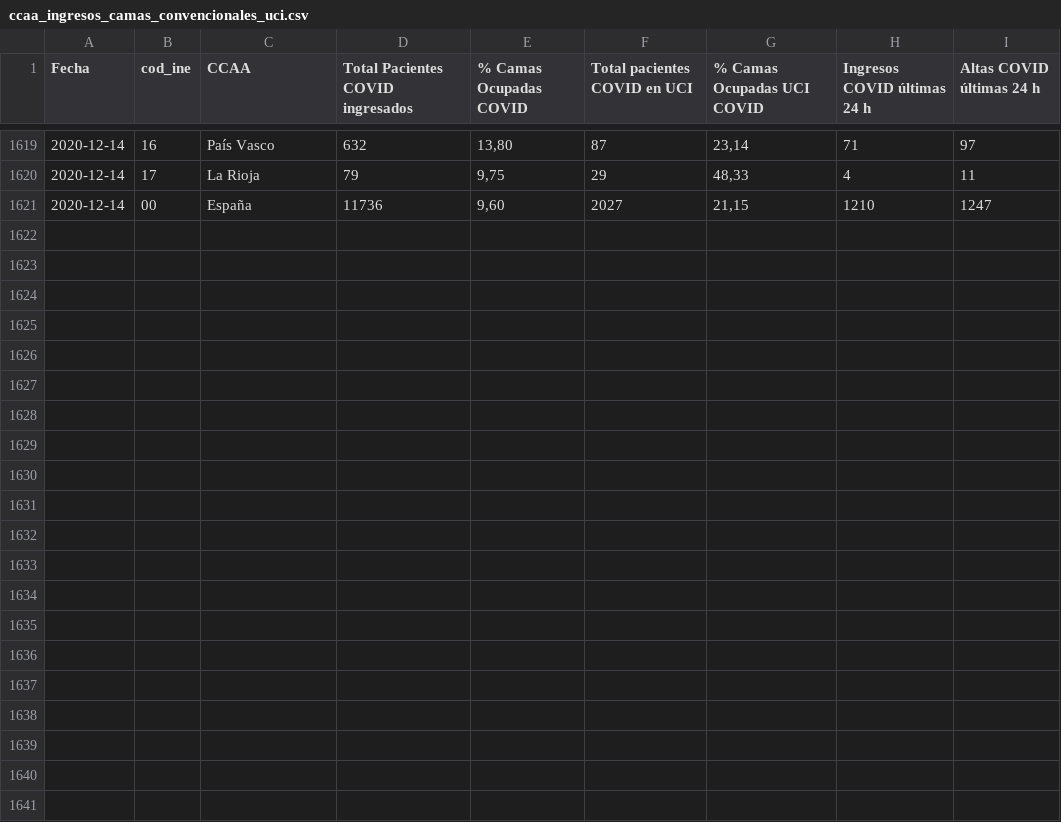
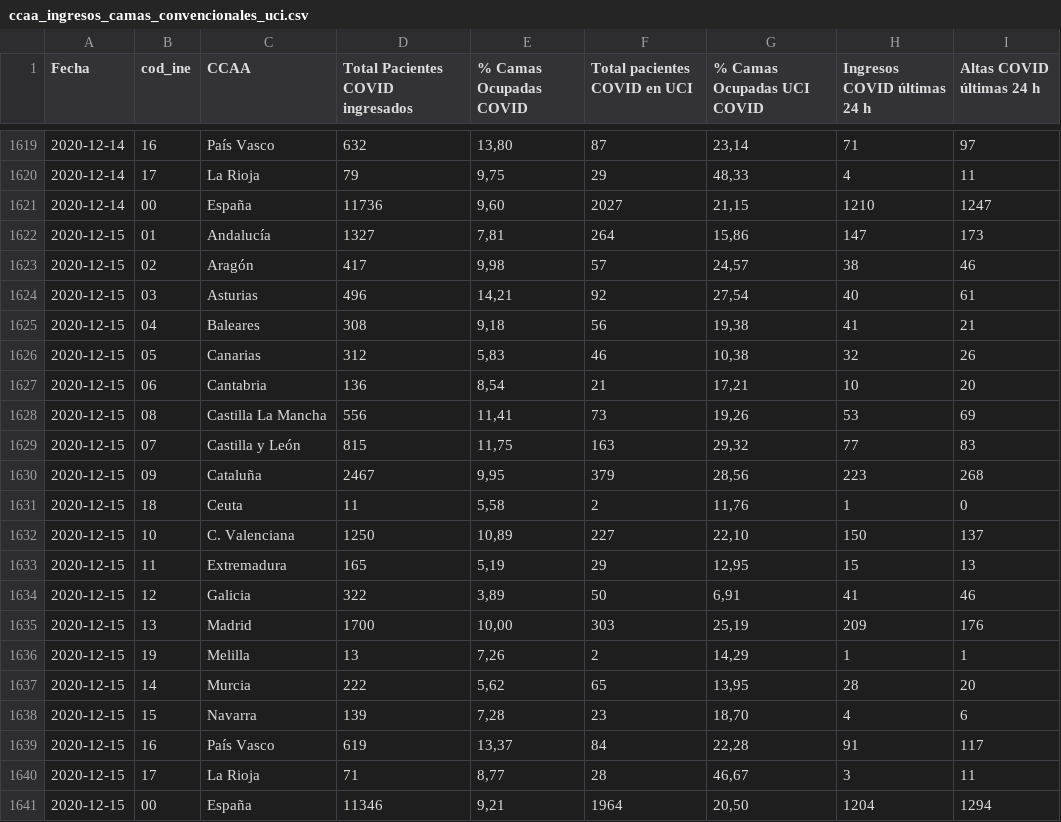
Before and after one commit to datadista/datasets, a CSV file: COVID 19/ccaa_ingresos_camas_convencionales_uci.csv, drawn as a sheet; only a part is shown, gaps mark what is left out; the diff names each change by its address in the sheet, - before the commit and + after, or states it on an @@ line.

Commit message:
Added new data

```diff
--- a/COVID 19/ccaa_ingresos_camas_convencionales_uci.csv
+++ b/COVID 19/ccaa_ingresos_camas_convencionales_uci.csv
+row 1622: 2020-12-15 | 01 | Andalucía | 1327 | 7,81 | 264 | 15,86 | 147 | 173
+row 1623: 2020-12-15 | 02 | Aragón | 417 | 9,98 | 57 | 24,57 | 38 | 46
+row 1624: 2020-12-15 | 03 | Asturias | 496 | 14,21 | 92 | 27,54 | 40 | 61
+row 1625: 2020-12-15 | 04 | Baleares | 308 | 9,18 | 56 | 19,38 | 41 | 21
+row 1626: 2020-12-15 | 05 | Canarias | 312 | 5,83 | 46 | 10,38 | 32 | 26
+row 1627: 2020-12-15 | 06 | Cantabria | 136 | 8,54 | 21 | 17,21 | 10 | 20
+row 1628: 2020-12-15 | 08 | Castilla La Mancha | 556 | 11,41 | 73 | 19,26 | 53 | 69
+row 1629: 2020-12-15 | 07 | Castilla y León | 815 | 11,75 | 163 | 29,32 | 77 | 83
+row 1630: 2020-12-15 | 09 | Cataluña | 2467 | 9,95 | 379 | 28,56 | 223 | 268
+row 1631: 2020-12-15 | 18 | Ceuta | 11 | 5,58 | 2 | 11,76 | 1 | 0
+row 1632: 2020-12-15 | 10 | C. Valenciana | 1250 | 10,89 | 227 | 22,10 | 150 | 137
+row 1633: 2020-12-15 | 11 | Extremadura | 165 | 5,19 | 29 | 12,95 | 15 | 13
+row 1634: 2020-12-15 | 12 | Galicia | 322 | 3,89 | 50 | 6,91 | 41 | 46
+row 1635: 2020-12-15 | 13 | Madrid | 1700 | 10,00 | 303 | 25,19 | 209 | 176
+row 1636: 2020-12-15 | 19 | Melilla | 13 | 7,26 | 2 | 14,29 | 1 | 1
+row 1637: 2020-12-15 | 14 | Murcia | 222 | 5,62 | 65 | 13,95 | 28 | 20
+row 1638: 2020-12-15 | 15 | Navarra | 139 | 7,28 | 23 | 18,70 | 4 | 6
+row 1639: 2020-12-15 | 16 | País Vasco | 619 | 13,37 | 84 | 22,28 | 91 | 117
+row 1640: 2020-12-15 | 17 | La Rioja | 71 | 8,77 | 28 | 46,67 | 3 | 11
+row 1641: 2020-12-15 | 00 | España | 11346 | 9,21 | 1964 | 20,50 | 1204 | 1294
```
